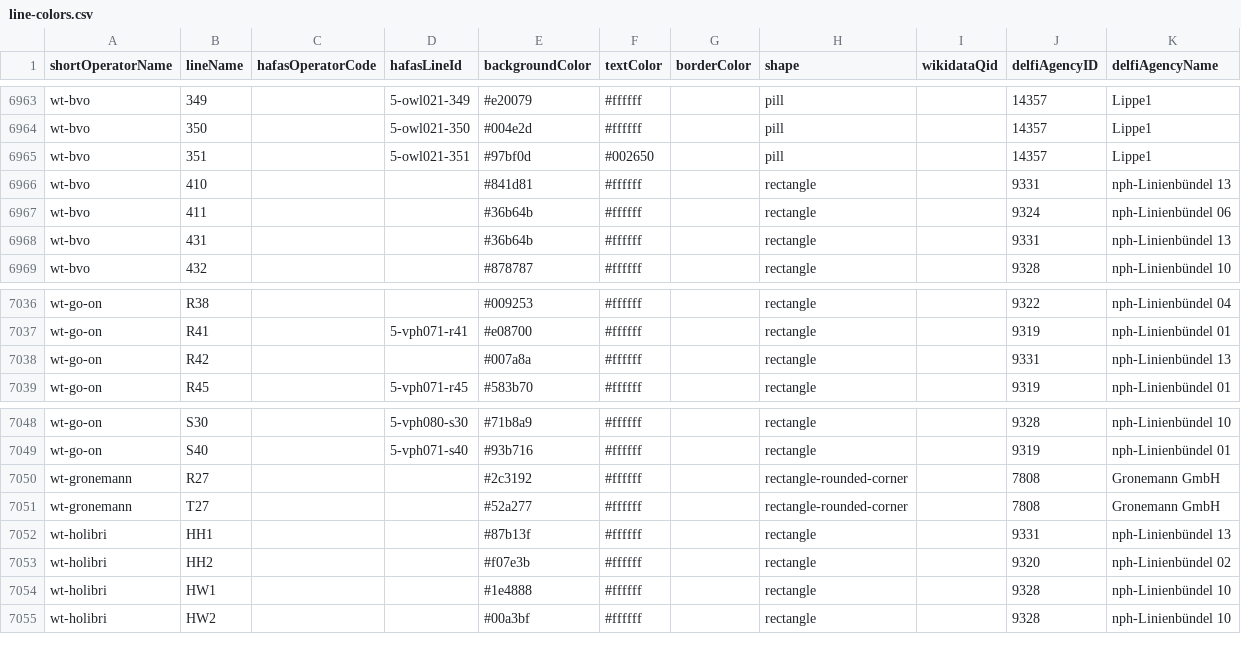
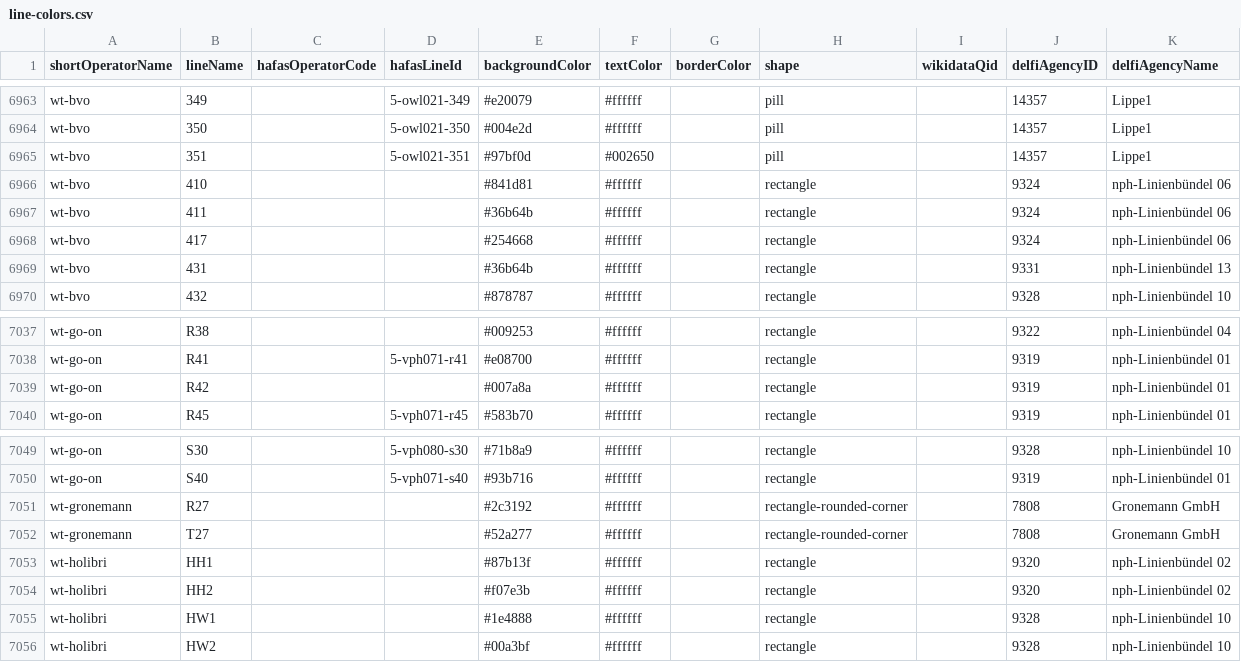
Before and after one commit to Traewelling/line-colors, a CSV file: line-colors.csv, drawn as a sheet; only a part is shown, gaps mark what is left out.

Commit message:
chore: update NPH regional bus lines

```diff
--- a/line-colors.csv
+++ b/line-colors.csv
@@ -6965,4 +6965,5 @@ wt-bvo,350,,5-owl021-350,#004e2d,#ffffff,,pill,,14357,Lippe1
 wt-bvo,351,,5-owl021-351,#97bf0d,#002650,,pill,,14357,Lippe1
-wt-bvo,410,,,#841d81,#ffffff,,rectangle,,9331,nph-Linienbündel 13
+wt-bvo,410,,,#841d81,#ffffff,,rectangle,,9324,nph-Linienbündel 06
 wt-bvo,411,,,#36b64b,#ffffff,,rectangle,,9324,nph-Linienbündel 06
+wt-bvo,417,,,#254668,#ffffff,,rectangle,,9324,nph-Linienbündel 06
 wt-bvo,431,,,#36b64b,#ffffff,,rectangle,,9331,nph-Linienbündel 13
@@ -7037,3 +7038,3 @@ wt-go-on,R38,,,#009253,#ffffff,,rectangle,,9322,nph-Linienbündel 04
 wt-go-on,R41,,5-vph071-r41,#e08700,#ffffff,,rectangle,,9319,nph-Linienbündel 01
-wt-go-on,R42,,,#007a8a,#ffffff,,rectangle,,9331,nph-Linienbündel 13
+wt-go-on,R42,,,#007a8a,#ffffff,,rectangle,,9319,nph-Linienbündel 01
 wt-go-on,R45,,5-vph071-r45,#583b70,#ffffff,,rectangle,,9319,nph-Linienbündel 01
@@ -7051,3 +7052,3 @@ wt-gronemann,R27,,,#2c3192,#ffffff,,rectangle-rounded-corner,,7808,Gronemann Gmb
 wt-gronemann,T27,,,#52a277,#ffffff,,rectangle-rounded-corner,,7808,Gronemann GmbH
-wt-holibri,HH1,,,#87b13f,#ffffff,,rectangle,,9331,nph-Linienbündel 13
+wt-holibri,HH1,,,#87b13f,#ffffff,,rectangle,,9320,nph-Linienbündel 02
 wt-holibri,HH2,,,#f07e3b,#ffffff,,rectangle,,9320,nph-Linienbündel 02
```
